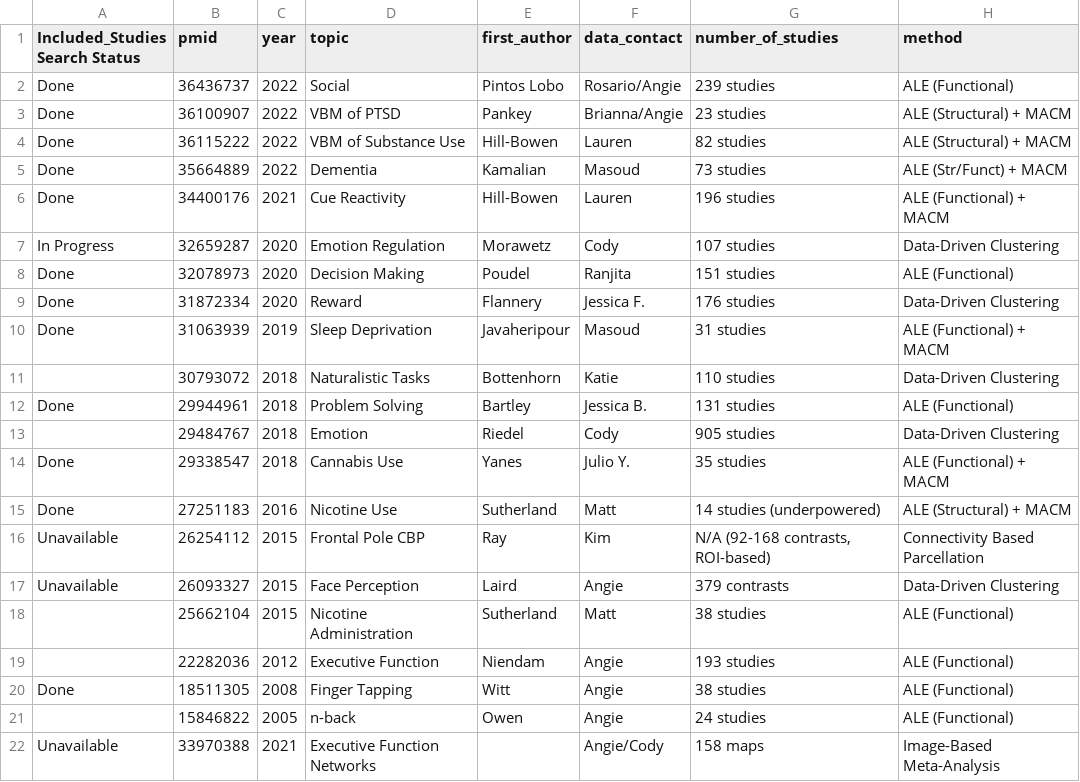
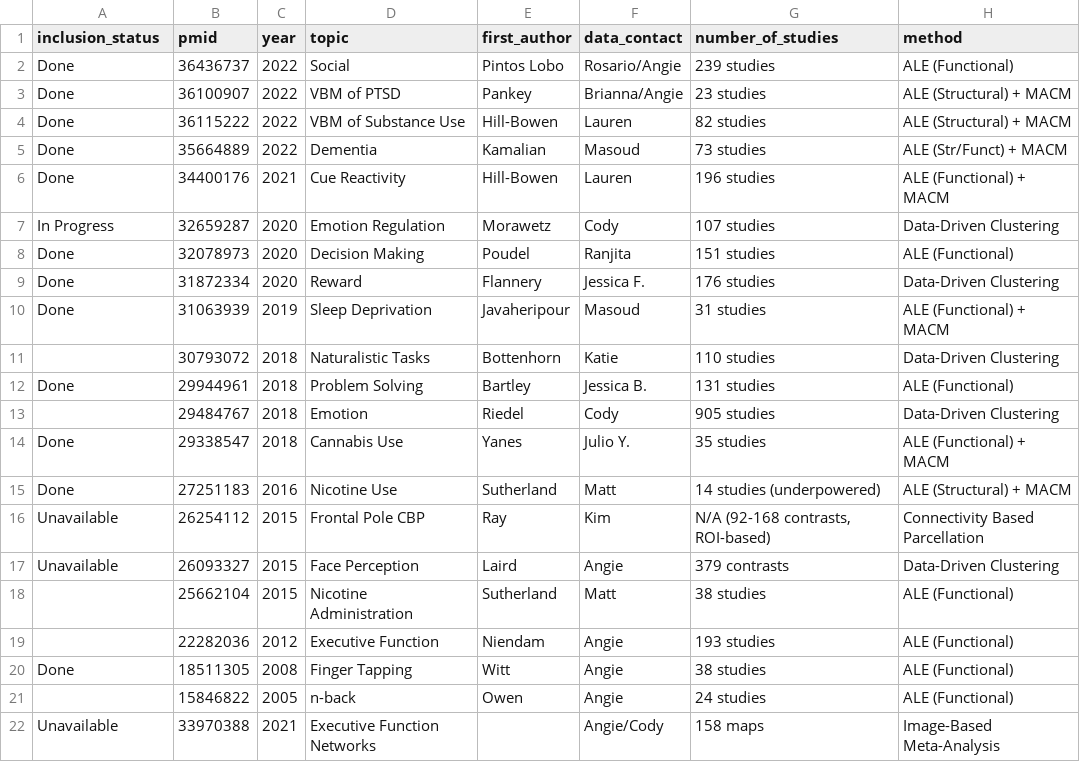
Before and after one commit to neurostuff/neurometabench, a CSV file: data/meta_datasets.csv, drawn as a sheet; only a part is shown; the diff names each change by its address in the sheet, - before the commit and + after, or states it on an @@ line.

Commit message:
Update meta_datasets.csv

```diff
--- a/data/meta_datasets.csv
+++ b/data/meta_datasets.csv
-A1: Included_Studies Search Status
+A1: inclusion_status
```
